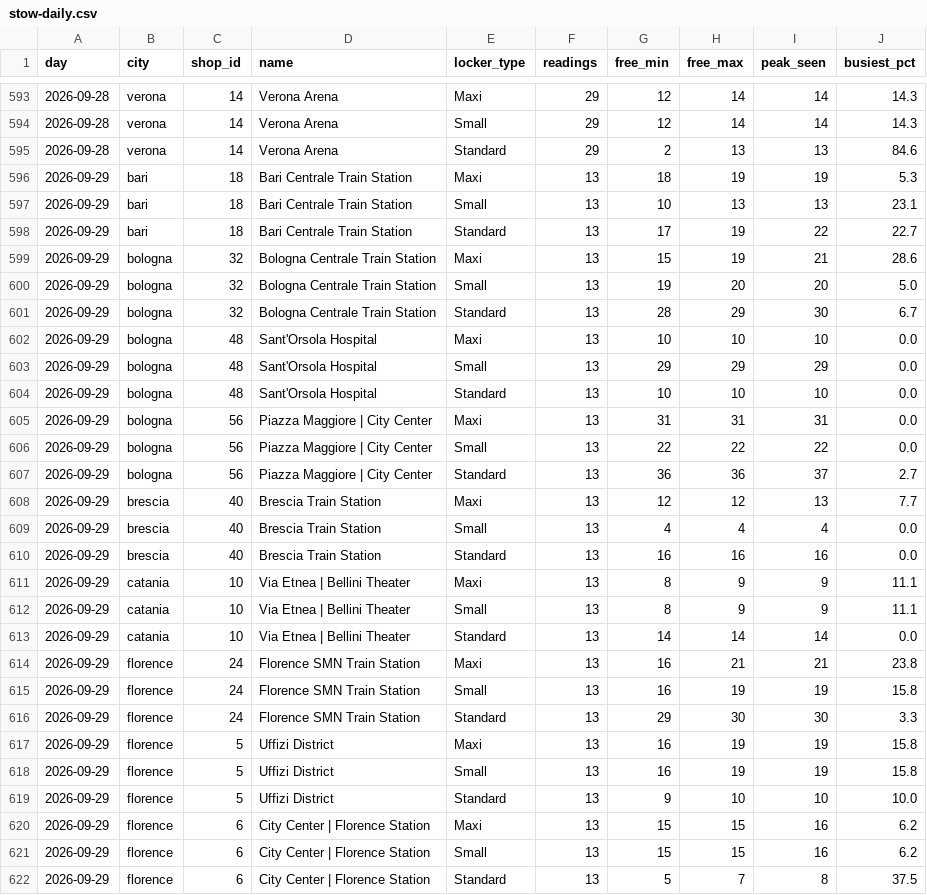
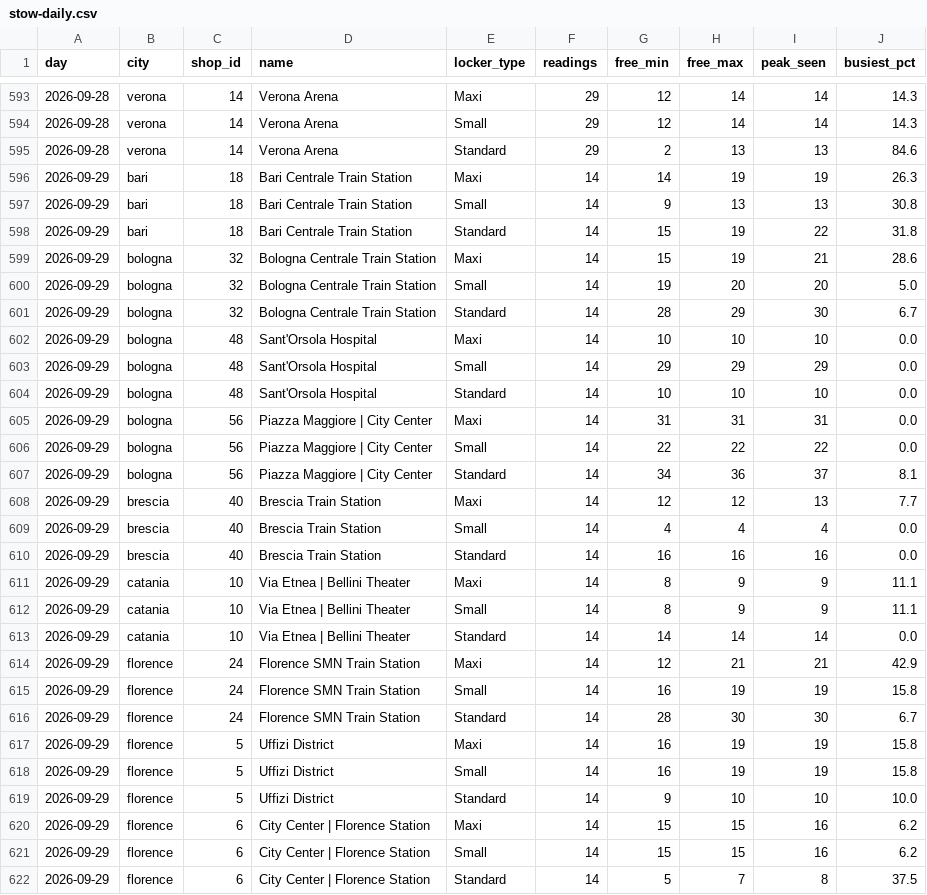
Before and after one commit to Giacbotta/nutrie-new-business-tracking, a CSV file: data/stow-daily.csv, drawn as a sheet; only a part is shown, gaps mark what is left out; the diff covers the shown part only.

```diff
--- a/data/stow-daily.csv
+++ b/data/stow-daily.csv
@@ -595,28 +595,28 @@ day,city,shop_id,name,locker_type,readings,free_min,free_max,peak_seen,busiest_p
 2026-09-28,verona,14,Verona Arena,Standard,29,2,13,13,84.6
-2026-09-29,bari,18,Bari Centrale Train Station,Maxi,13,18,19,19,5.3
-2026-09-29,bari,18,Bari Centrale Train Station,Small,13,10,13,13,23.1
-2026-09-29,bari,18,Bari Centrale Train Station,Standard,13,17,19,22,22.7
-2026-09-29,bologna,32,Bologna Centrale Train Station,Maxi,13,15,19,21,28.6
-2026-09-29,bologna,32,Bologna Centrale Train Station,Small,13,19,20,20,5.0
-2026-09-29,bologna,32,Bologna Centrale Train Station,Standard,13,28,29,30,6.7
-2026-09-29,bologna,48,Sant'Orsola Hospital,Maxi,13,10,10,10,0.0
-2026-09-29,bologna,48,Sant'Orsola Hospital,Small,13,29,29,29,0.0
-2026-09-29,bologna,48,Sant'Orsola Hospital,Standard,13,10,10,10,0.0
-2026-09-29,bologna,56,Piazza Maggiore | City Center,Maxi,13,31,31,31,0.0
-2026-09-29,bologna,56,Piazza Maggiore | City Center,Small,13,22,22,22,0.0
-2026-09-29,bologna,56,Piazza Maggiore | City Center,Standard,13,36,36,37,2.7
-2026-09-29,brescia,40,Brescia Train Station,Maxi,13,12,12,13,7.7
-2026-09-29,brescia,40,Brescia Train Station,Small,13,4,4,4,0.0
-2026-09-29,brescia,40,Brescia Train Station,Standard,13,16,16,16,0.0
-2026-09-29,catania,10,Via Etnea | Bellini Theater,Maxi,13,8,9,9,11.1
-2026-09-29,catania,10,Via Etnea | Bellini Theater,Small,13,8,9,9,11.1
-2026-09-29,catania,10,Via Etnea | Bellini Theater,Standard,13,14,14,14,0.0
-2026-09-29,florence,24,Florence SMN Train Station,Maxi,13,16,21,21,23.8
-2026-09-29,florence,24,Florence SMN Train Station,Small,13,16,19,19,15.8
-2026-09-29,florence,24,Florence SMN Train Station,Standard,13,29,30,30,3.3
-2026-09-29,florence,5,Uffizi District,Maxi,13,16,19,19,15.8
-2026-09-29,florence,5,Uffizi District,Small,13,16,19,19,15.8
-2026-09-29,florence,5,Uffizi District,Standard,13,9,10,10,10.0
-2026-09-29,florence,6,City Center |  Florence Station,Maxi,13,15,15,16,6.2
-2026-09-29,florence,6,City Center |  Florence Station,Small,13,15,15,16,6.2
-2026-09-29,florence,6,City Center |  Florence Station,Standard,13,5,7,8,37.5
+2026-09-29,bari,18,Bari Centrale Train Station,Maxi,14,14,19,19,26.3
+2026-09-29,bari,18,Bari Centrale Train Station,Small,14,9,13,13,30.8
+2026-09-29,bari,18,Bari Centrale Train Station,Standard,14,15,19,22,31.8
+2026-09-29,bologna,32,Bologna Centrale Train Station,Maxi,14,15,19,21,28.6
+2026-09-29,bologna,32,Bologna Centrale Train Station,Small,14,19,20,20,5.0
+2026-09-29,bologna,32,Bologna Centrale Train Station,Standard,14,28,29,30,6.7
+2026-09-29,bologna,48,Sant'Orsola Hospital,Maxi,14,10,10,10,0.0
+2026-09-29,bologna,48,Sant'Orsola Hospital,Small,14,29,29,29,0.0
+2026-09-29,bologna,48,Sant'Orsola Hospital,Standard,14,10,10,10,0.0
+2026-09-29,bologna,56,Piazza Maggiore | City Center,Maxi,14,31,31,31,0.0
+2026-09-29,bologna,56,Piazza Maggiore | City Center,Small,14,22,22,22,0.0
+2026-09-29,bologna,56,Piazza Maggiore | City Center,Standard,14,34,36,37,8.1
+2026-09-29,brescia,40,Brescia Train Station,Maxi,14,12,12,13,7.7
+2026-09-29,brescia,40,Brescia Train Station,Small,14,4,4,4,0.0
+2026-09-29,brescia,40,Brescia Train Station,Standard,14,16,16,16,0.0
+2026-09-29,catania,10,Via Etnea | Bellini Theater,Maxi,14,8,9,9,11.1
+2026-09-29,catania,10,Via Etnea | Bellini Theater,Small,14,8,9,9,11.1
+2026-09-29,catania,10,Via Etnea | Bellini Theater,Standard,14,14,14,14,0.0
+2026-09-29,florence,24,Florence SMN Train Station,Maxi,14,12,21,21,42.9
+2026-09-29,florence,24,Florence SMN Train Station,Small,14,16,19,19,15.8
+2026-09-29,florence,24,Florence SMN Train Station,Standard,14,28,30,30,6.7
+2026-09-29,florence,5,Uffizi District,Maxi,14,16,19,19,15.8
+2026-09-29,florence,5,Uffizi District,Small,14,16,19,19,15.8
+2026-09-29,florence,5,Uffizi District,Standard,14,9,10,10,10.0
+2026-09-29,florence,6,City Center |  Florence Station,Maxi,14,15,15,16,6.2
+2026-09-29,florence,6,City Center |  Florence Station,Small,14,15,15,16,6.2
+2026-09-29,florence,6,City Center |  Florence Station,Standard,14,5,7,8,37.5
```
Also changed, not shown: 136 edited cells elsewhere in this file, data/bounce-daily-city.csv, data/litc-daily.csv, 8 other files.
